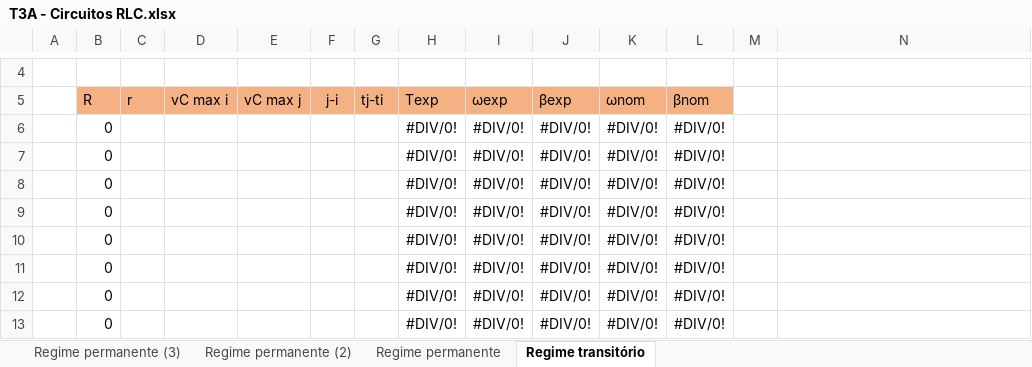
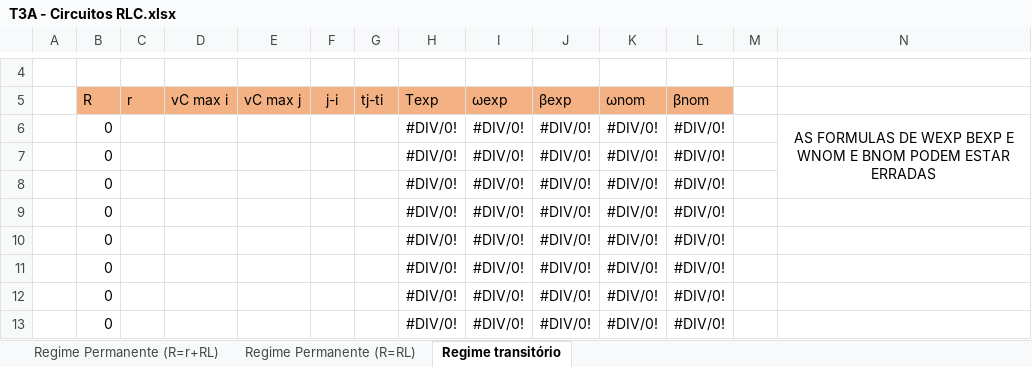
Before and after one commit to sergisousa/LABSFISICAII, an Excel workbook: -114/T3A - RLC/T3A - Circuitos RLC.xlsx, sheet Regime transitório, drawn as a sheet; only a part is shown, gaps mark what is left out; values as stored, in another font and other column widths than the file's, no borders; the diff names each change by its address in the sheet, - before the commit and + after, or states it on an @@ line.

```diff
--- a/-114/T3A - RLC/T3A - Circuitos RLC.xlsx (sheet Regime transitório)
+++ b/-114/T3A - RLC/T3A - Circuitos RLC.xlsx (sheet Regime transitório)
-sheet tab: Regime permanente (3)
+sheet tab: Regime Permanente (R=r+RL)
-sheet tab: Regime permanente (2)
+sheet tab: Regime Permanente (R=RL)
-sheet tab: Regime permanente
-N6: (empty)
+N6: AS FORMULAS DE WEXP BEXP E WNOM E BNOM PODEM ESTAR ERRADAS
+N6:N8 merged
```
Also changed, not shown: sheet Regime Permanente (R=RL), sheet Regime Permanente (R=r+RL), charts or pictures.
